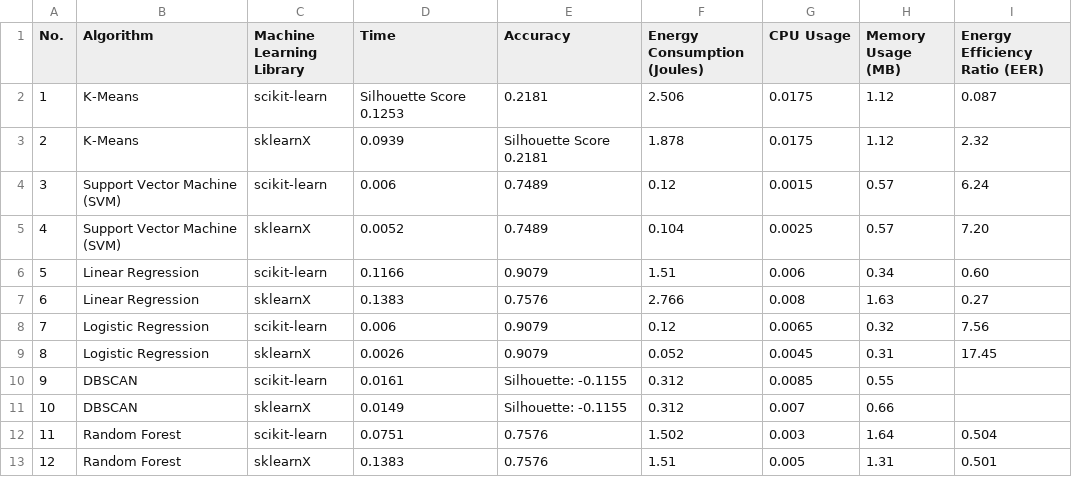
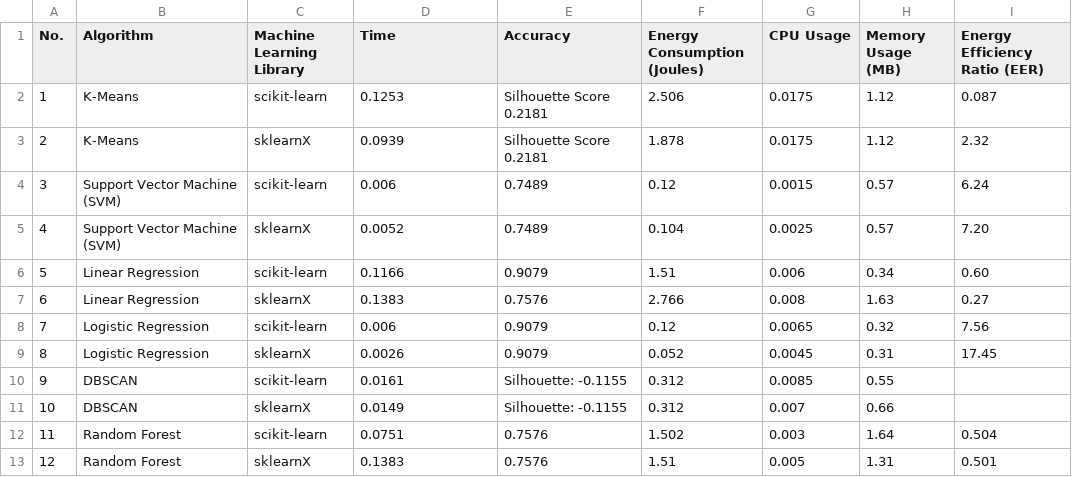
Before and after one commit to jinziniu/Green-Lab-xxx, a CSV file: ml_performance_comparison.csv, drawn as a sheet.

Commit message:
Update ml_performance_comparison.csv

```diff
--- a/ml_performance_comparison.csv
+++ b/ml_performance_comparison.csv
@@ -1,3 +1,3 @@
 No.,Algorithm,Machine Learning Library,Time,Accuracy,Energy Consumption (Joules),CPU Usage,Memory Usage (MB),Energy Efficiency Ratio (EER)
-1,K-Means,scikit-learn,Silhouette Score 0.1253,0.2181,2.506,0.0175,1.12,0.087
+1,K-Means,scikit-learn, 0.1253,Silhouette Score 0.2181,2.506,0.0175,1.12,0.087
 2,K-Means,sklearnX,0.0939,Silhouette Score 0.2181,1.878,0.0175,1.12,2.32
```
